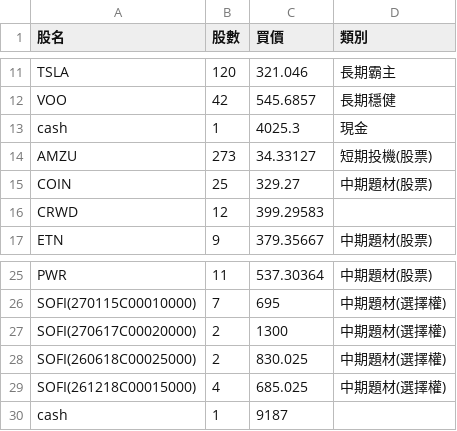
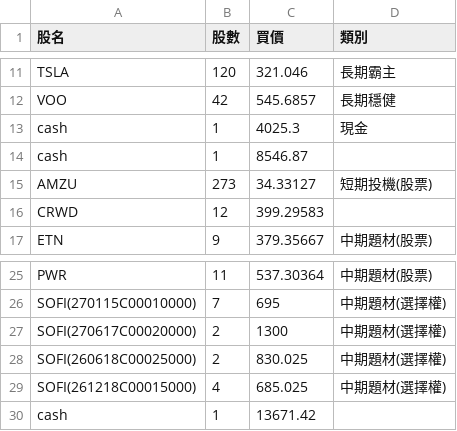
Before and after one commit to chunchih428/StockAssistant, a CSV file: config/holdings.csv, drawn as a sheet; only a part is shown, gaps mark what is left out.

Commit message:
update portfolio

```diff
--- a/config/holdings.csv
+++ b/config/holdings.csv
@@ -13,4 +13,4 @@ VOO,42,545.6857,長期穩健
 cash,1,4025.3,現金
+cash,1,8546.87,
 AMZU,273,34.33127,短期投機(股票)
-COIN,25,329.27,中期題材(股票)
 CRWD,12,399.29583,
@@ -29,2 +29,2 @@ SOFI(260618C00025000),2,830.025,中期題材(選擇權)
 SOFI(261218C00015000),4,685.025,中期題材(選擇權)
-cash,1,9187,
+cash,1,13671.42,
```
